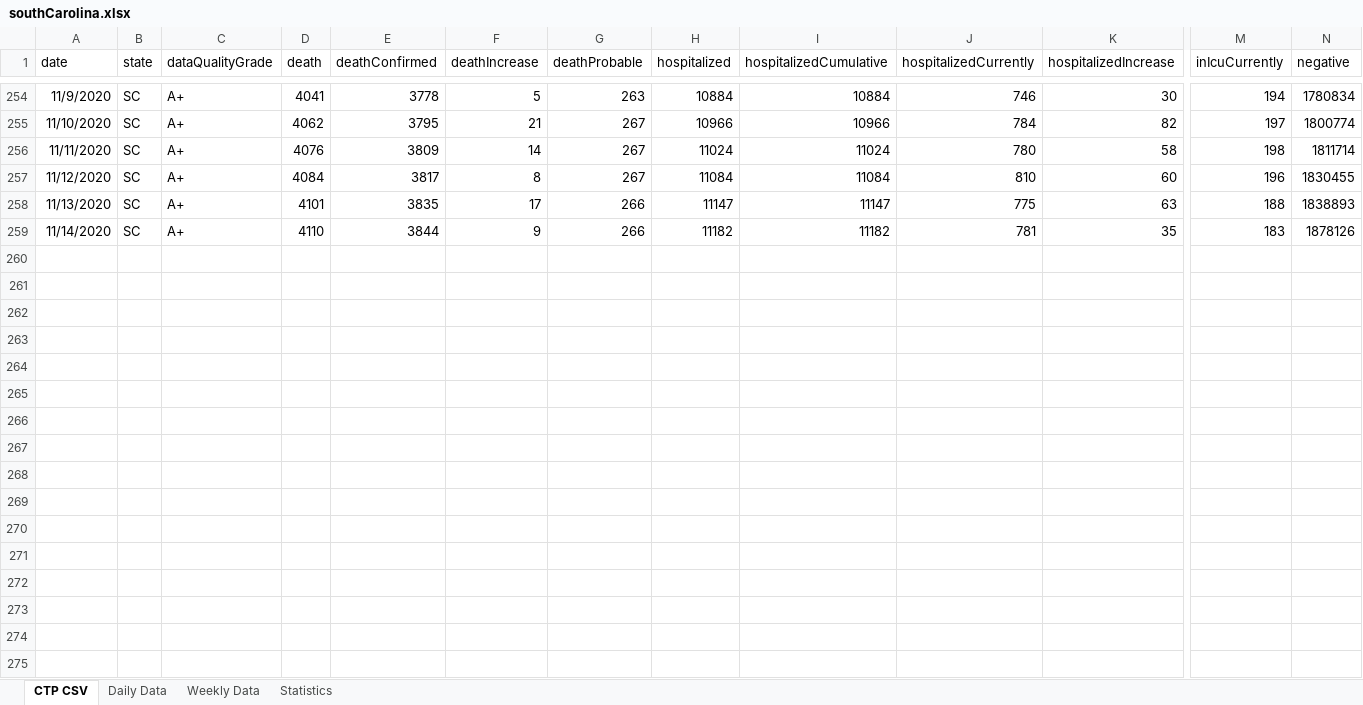
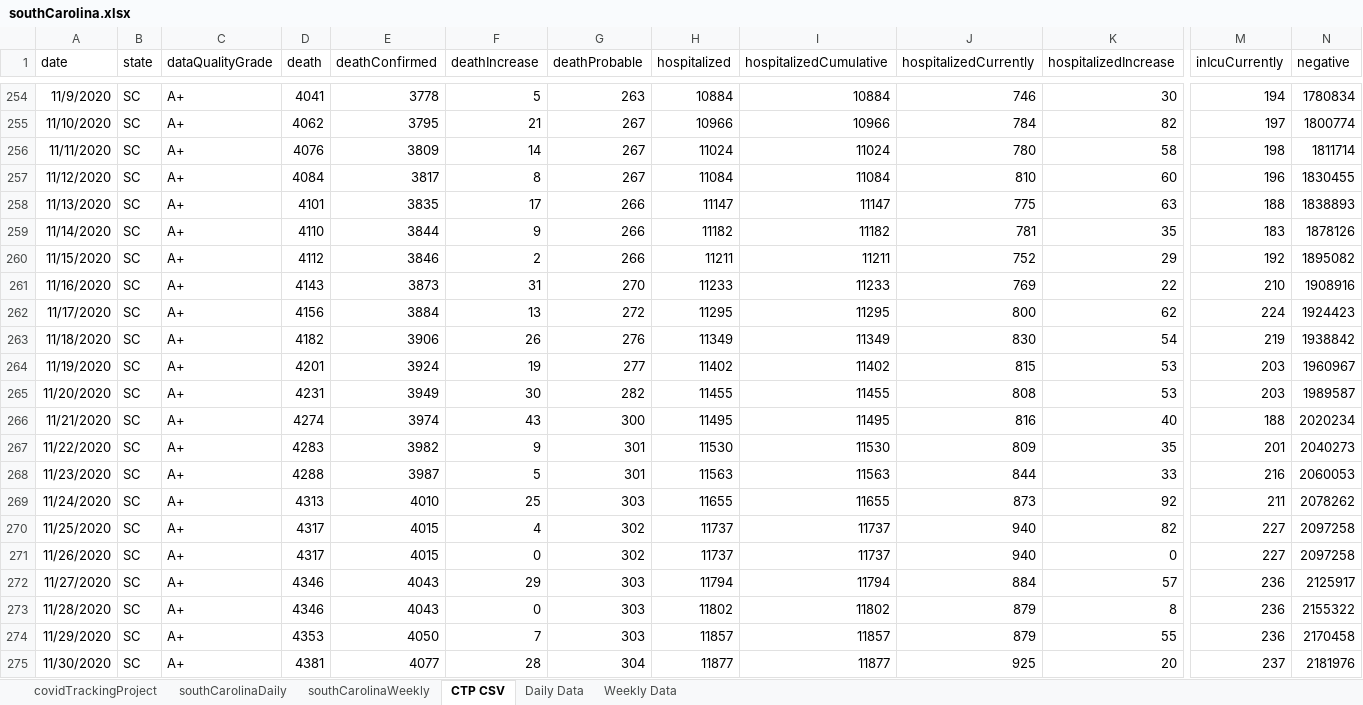
Before and after one commit to davidferrara23/ttn-clemson-covid-data, an Excel workbook: southCarolina.xlsx, sheet CTP CSV, drawn as a sheet; only a part is shown, gaps mark what is left out; values as stored, in another font and other column widths than the file's, no borders; rows hold the shown columns only; the diff names each change by its address in the sheet, - before the commit and + after, or states it on an @@ line.

```diff
--- a/southCarolina.xlsx (sheet CTP CSV)
+++ b/southCarolina.xlsx (sheet CTP CSV)
-sheet tab: Statistics
+sheet tab: covidTrackingProject
+sheet tab: southCarolinaDaily
+sheet tab: southCarolinaWeekly
+row 260: 11/15/2020 | SC | A+ | 4112 | 3846 | 2 | 266 | 11211 | 11211 | 752 | 29 | 192 | 1895082
+row 261: 11/16/2020 | SC | A+ | 4143 | 3873 | 31 | 270 | 11233 | 11233 | 769 | 22 | 210 | 1908916
+row 262: 11/17/2020 | SC | A+ | 4156 | 3884 | 13 | 272 | 11295 | 11295 | 800 | 62 | 224 | 1924423
+row 263: 11/18/2020 | SC | A+ | 4182 | 3906 | 26 | 276 | 11349 | 11349 | 830 | 54 | 219 | 1938842
+row 264: 11/19/2020 | SC | A+ | 4201 | 3924 | 19 | 277 | 11402 | 11402 | 815 | 53 | 203 | 1960967
+row 265: 11/20/2020 | SC | A+ | 4231 | 3949 | 30 | 282 | 11455 | 11455 | 808 | 53 | 203 | 1989587
+row 266: 11/21/2020 | SC | A+ | 4274 | 3974 | 43 | 300 | 11495 | 11495 | 816 | 40 | 188 | 2020234
+row 267: 11/22/2020 | SC | A+ | 4283 | 3982 | 9 | 301 | 11530 | 11530 | 809 | 35 | 201 | 2040273
+row 268: 11/23/2020 | SC | A+ | 4288 | 3987 | 5 | 301 | 11563 | 11563 | 844 | 33 | 216 | 2060053
+row 269: 11/24/2020 | SC | A+ | 4313 | 4010 | 25 | 303 | 11655 | 11655 | 873 | 92 | 211 | 2078262
+row 270: 11/25/2020 | SC | A+ | 4317 | 4015 | 4 | 302 | 11737 | 11737 | 940 | 82 | 227 | 2097258
+row 271: 11/26/2020 | SC | A+ | 4317 | 4015 | 0 | 302 | 11737 | 11737 | 940 | 0 | 227 | 2097258
+row 272: 11/27/2020 | SC | A+ | 4346 | 4043 | 29 | 303 | 11794 | 11794 | 884 | 57 | 236 | 2125917
+row 273: 11/28/2020 | SC | A+ | 4346 | 4043 | 0 | 303 | 11802 | 11802 | 879 | 8 | 236 | 2155322
+row 274: 11/29/2020 | SC | A+ | 4353 | 4050 | 7 | 303 | 11857 | 11857 | 879 | 55 | 236 | 2170458
+row 275: 11/30/2020 | SC | A+ | 4381 | 4077 | 28 | 304 | 11877 | 11877 | 925 | 20 | 237 | 2181976
```
Also changed, not shown: sheet Daily Data, sheet Weekly Data, formulas that keep their value, andersonCountySC.xlsx, clemsonDashboard.xlsx, 2 other files.
